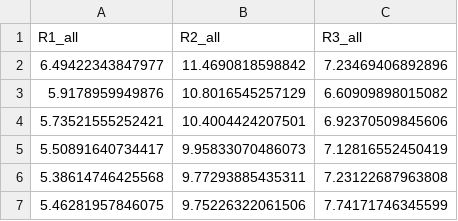
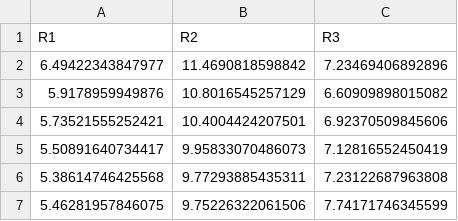
Before and after one commit to panjanjan/diplomska_naloga, a CSV file: outputs/RMSF/1dd3_A_rmsf_all.csv, drawn as a sheet; only a part is shown.

```diff
--- a/outputs/RMSF/1dd3_A_rmsf_all.csv
+++ b/outputs/RMSF/1dd3_A_rmsf_all.csv
@@ -1,2 +1,2 @@
-R1_all,R2_all,R3_all
+R1,R2,R3
 6.49422343847977,11.4690818598842,7.23469406892896
```
Also changed, not shown: outputs/RMSF/1dd3_A_rmsf_bb.csv, outputs/RMSF/1dd3_A_rmsf_ca.csv.
